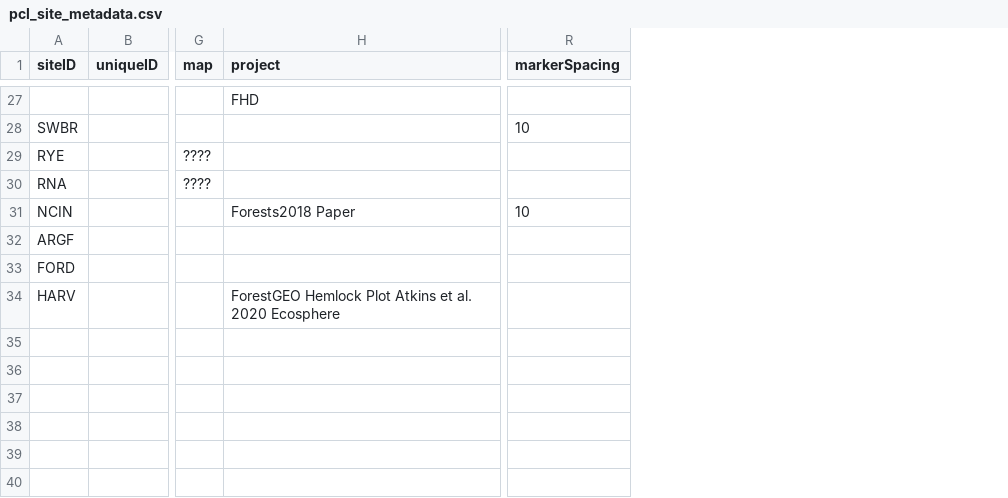
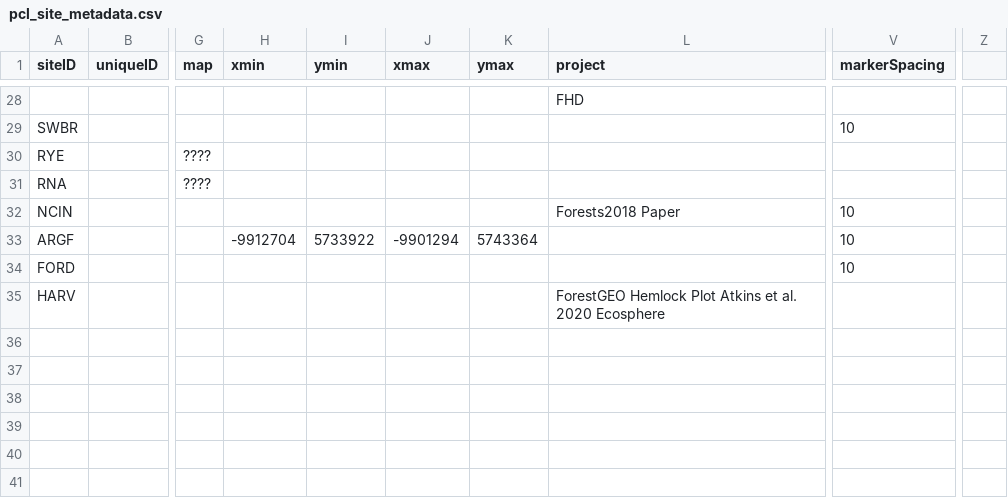
Before and after one commit to atkinsjeff/pcl, a CSV file: inst/extdata/pcl_site_metadata.csv, drawn as a sheet; only a part is shown, gaps mark what is left out; addresses are those after the commit; the diff covers the shown part only; the diff names each change by its address in the sheet, - before the commit and + after, or states it on an @@ line.

```diff
--- a/inst/extdata/pcl_site_metadata.csv
+++ b/inst/extdata/pcl_site_metadata.csv
+column H (xmin), row 33: -9912704
+column I (ymin), row 33: 5733922
+column J (xmax), row 33: -9901294
+column K (ymax), row 33: 5743364
+column Z, empty
-V33:V34 (markerSpacing): (empty)
+V33:V34 (markerSpacing): 10
```
Also changed, not shown: 1 added row and 11 edited cells elsewhere in this file, 3 other files.
